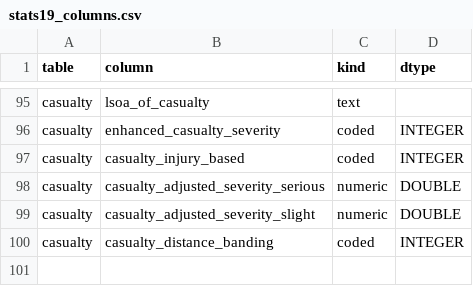
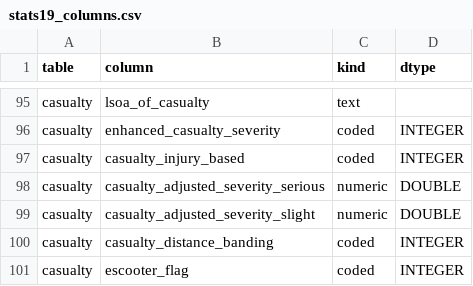
Before and after one commit to wpatke/crossroads-uk, a CSV file: src/crossroads/reference/stats19_columns.csv, drawn as a sheet; only a part is shown, gaps mark what is left out; the diff names each change by its address in the sheet, - before the commit and + after, or states it on an @@ line.

Commit message:
Refresh STATS19 reference data to DfT's 2025 Data Guide (#6)

```diff
--- a/src/crossroads/reference/stats19_columns.csv
+++ b/src/crossroads/reference/stats19_columns.csv
+row 101: casualty | escooter_flag | coded | INTEGER
```
Also changed, not shown: 14 other files.
